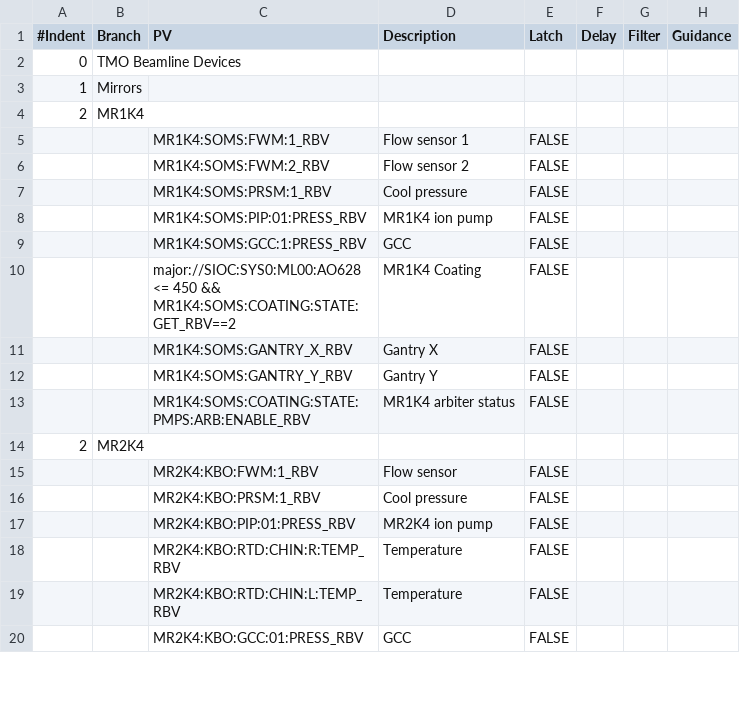
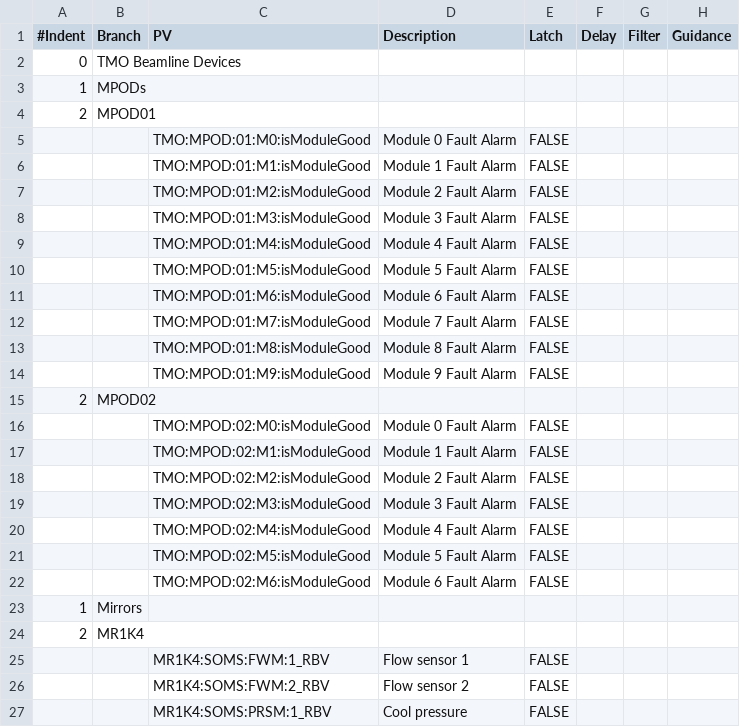
Before and after one commit to tongju12/pcds-nalms, a CSV file: Spreadsheet/KFE/TMO-alarms.csv, drawn as a sheet; only a part is shown; the shorter side is filled out with more unchanged rows; the diff names each change by its address in the sheet, - before the commit and + after, or states it on an @@ line.

Commit message:
TMO MPOD Module Alarms

```diff
--- a/Spreadsheet/KFE/TMO-alarms.csv
+++ b/Spreadsheet/KFE/TMO-alarms.csv
+row 3: 1 | MPODs
+row 4: 2 | MPOD01
+row 5:  |  | TMO:MPOD:01:M0:isModuleGood | Module 0 Fault Alarm | FALSE
+row 6:  |  | TMO:MPOD:01:M1:isModuleGood | Module 1 Fault Alarm | FALSE
+row 7:  |  | TMO:MPOD:01:M2:isModuleGood | Module 2 Fault Alarm | FALSE
+row 8:  |  | TMO:MPOD:01:M3:isModuleGood | Module 3 Fault Alarm | FALSE
+row 9:  |  | TMO:MPOD:01:M4:isModuleGood | Module 4 Fault Alarm | FALSE
+row 10:  |  | TMO:MPOD:01:M5:isModuleGood | Module 5 Fault Alarm | FALSE
+row 11:  |  | TMO:MPOD:01:M6:isModuleGood | Module 6 Fault Alarm | FALSE
+row 12:  |  | TMO:MPOD:01:M7:isModuleGood | Module 7 Fault Alarm | FALSE
+row 13:  |  | TMO:MPOD:01:M8:isModuleGood | Module 8 Fault Alarm | FALSE
+row 14:  |  | TMO:MPOD:01:M9:isModuleGood | Module 9 Fault Alarm | FALSE
+row 15: 2 | MPOD02
+row 16:  |  | TMO:MPOD:02:M0:isModuleGood | Module 0 Fault Alarm | FALSE
+row 17:  |  | TMO:MPOD:02:M1:isModuleGood | Module 1 Fault Alarm | FALSE
+row 18:  |  | TMO:MPOD:02:M2:isModuleGood | Module 2 Fault Alarm | FALSE
+row 19:  |  | TMO:MPOD:02:M3:isModuleGood | Module 3 Fault Alarm | FALSE
+row 20:  |  | TMO:MPOD:02:M4:isModuleGood | Module 4 Fault Alarm | FALSE
+row 21:  |  | TMO:MPOD:02:M5:isModuleGood | Module 5 Fault Alarm | FALSE
+row 22:  |  | TMO:MPOD:02:M6:isModuleGood | Module 6 Fault Alarm | FALSE
```
